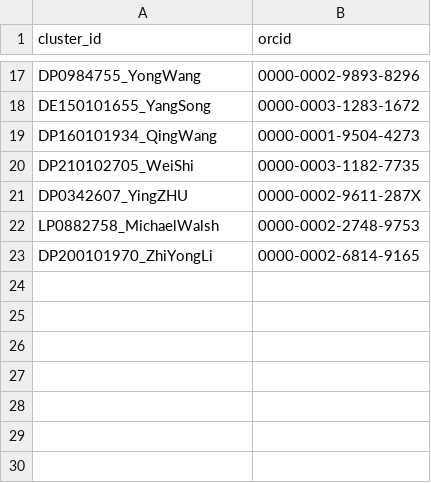
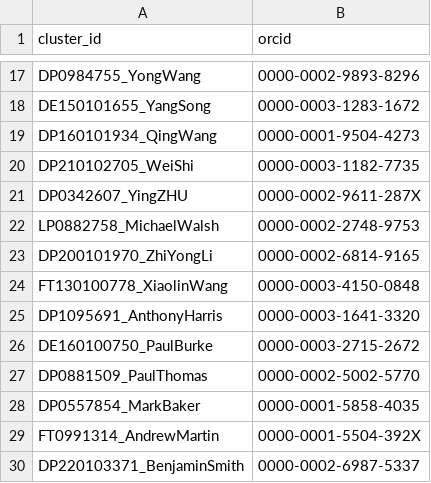
Before and after one commit to LarryCram/arc_grants, a CSV file: data_persisted/manual_orcids.csv, drawn as a sheet; only a part is shown, gaps mark what is left out.

```diff
--- a/data_persisted/manual_orcids.csv
+++ b/data_persisted/manual_orcids.csv
@@ -23 +23,8 @@ LP0882758_MichaelWalsh,0000-0002-2748-9753
 DP200101970_ZhiYongLi,0000-0002-6814-9165
+FT130100778_XiaolinWang,0000-0003-4150-0848
+DP1095691_AnthonyHarris,0000-0003-1641-3320
+DE160100750_PaulBurke,0000-0003-2715-2672
+DP0881509_PaulThomas,0000-0002-5002-5770
+DP0557854_MarkBaker,0000-0001-5858-4035
+FT0991314_AndrewMartin,0000-0001-5504-392X
+DP220103371_BenjaminSmith,0000-0002-6987-5337
```
Also changed, not shown: data_persisted/manual_confirmed_not_suspicious.csv, 8 other files.
